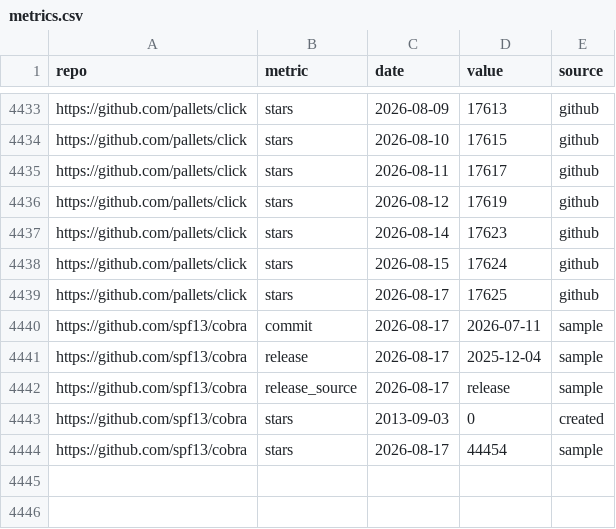
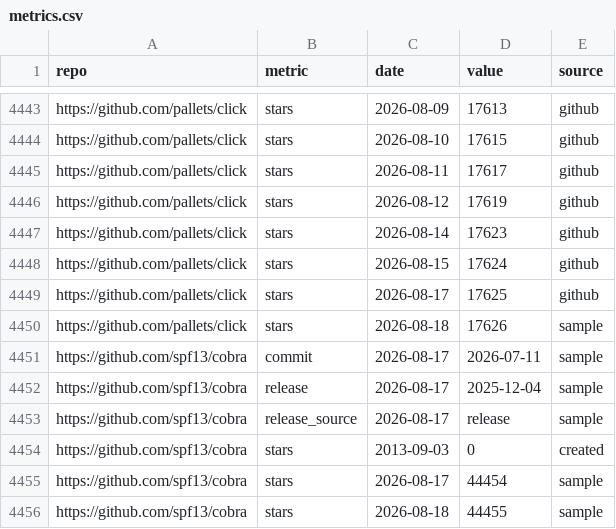
Before and after one commit to kdeldycke/click-extra, a CSV file: docs/assets/metrics.csv, drawn as a sheet; only a part is shown, gaps mark what is left out; the diff covers the shown part only; the diff names each change by its address in the sheet, - before the commit and + after, or states it on an @@ line.

```diff
--- a/docs/assets/metrics.csv
+++ b/docs/assets/metrics.csv
+row 4450: https://github.com/pallets/click | stars | 2026-08-18 | 17626 | sample
+row 4456: https://github.com/spf13/cobra | stars | 2026-08-18 | 44455 | sample
```
Also changed, not shown: 10 added rows and 10 edited cells elsewhere in this file, 1 other file.
